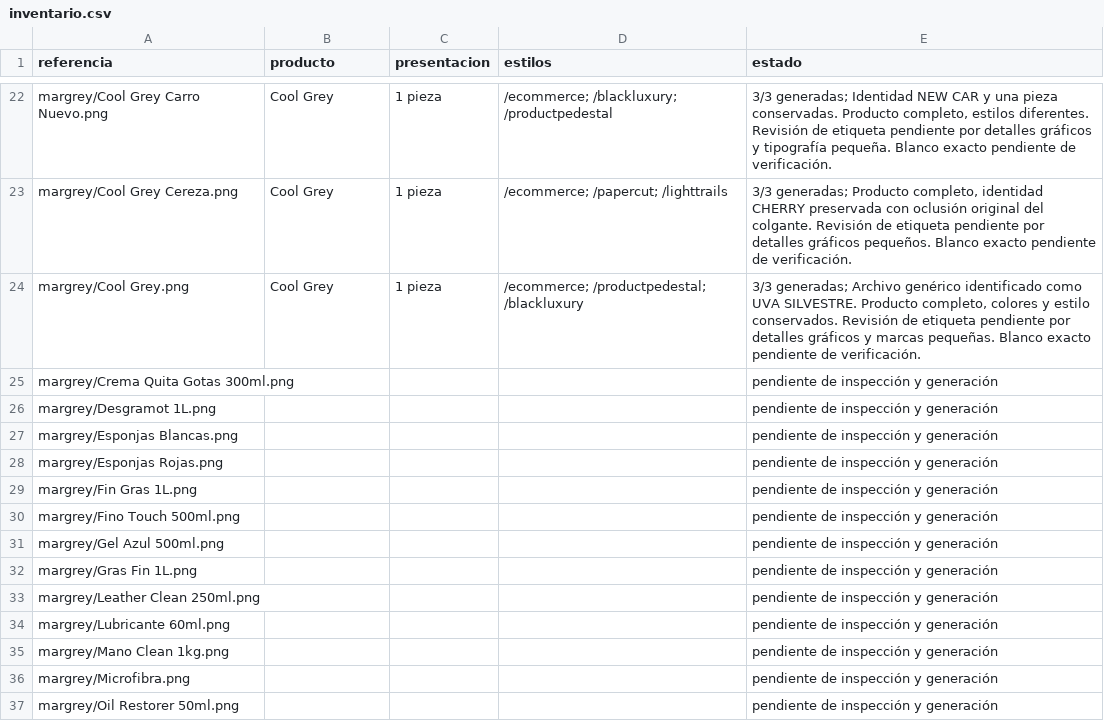
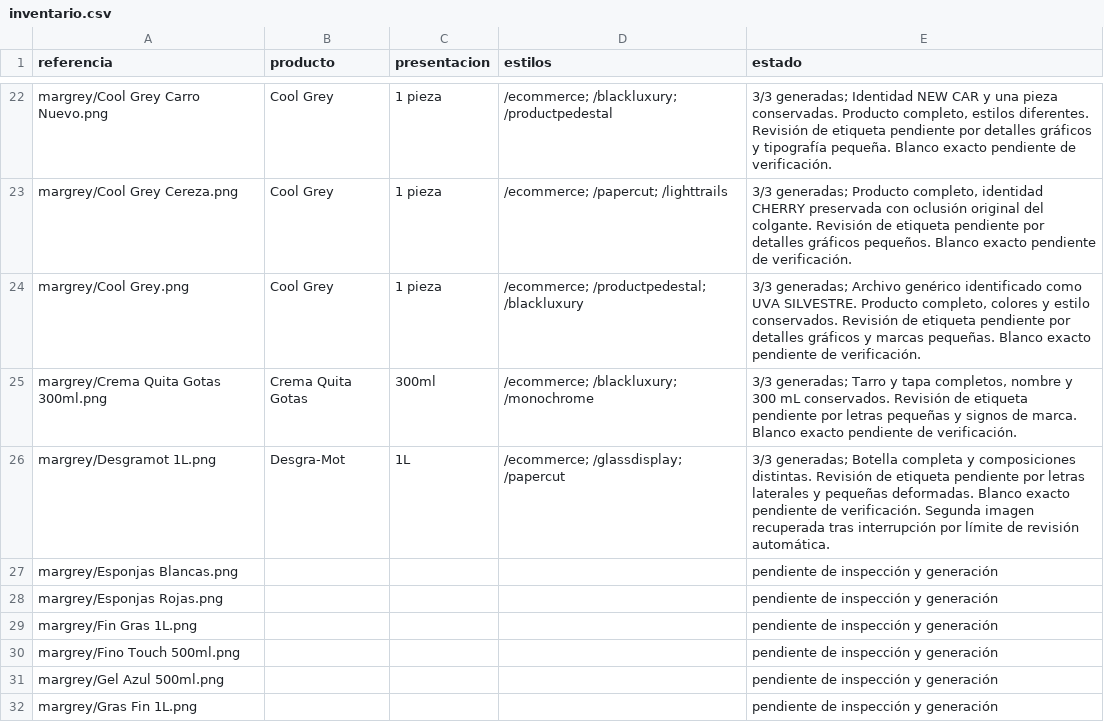
Before and after one commit to DesignDTUP/imagenes-producto-mejoradas-margrey-2026, a CSV file: inventario.csv, drawn as a sheet; only a part is shown, gaps mark what is left out; the shorter side is filled out with more unchanged rows.

Commit message:
Avance MARGREY: imágenes, prompts y revisión visual

```diff
--- a/inventario.csv
+++ b/inventario.csv
@@ -24,4 +24,4 @@
 "margrey/Cool Grey.png","Cool Grey","1 pieza","/ecommerce; /productpedestal; /blackluxury","3/3 generadas; Archivo genérico identificado como UVA SILVESTRE. Producto completo, colores y estilo conservados. Revisión de etiqueta pendiente por detalles gráficos y marcas pequeñas. Blanco exacto pendiente de verificación."
-"margrey/Crema Quita Gotas 300ml.png","","","","pendiente de inspección y generación"
-"margrey/Desgramot 1L.png","","","","pendiente de inspección y generación"
+"margrey/Crema Quita Gotas 300ml.png","Crema Quita Gotas","300ml","/ecommerce; /blackluxury; /monochrome","3/3 generadas; Tarro y tapa completos, nombre y 300 mL conservados. Revisión de etiqueta pendiente por letras pequeñas y signos de marca. Blanco exacto pendiente de verificación."
+"margrey/Desgramot 1L.png","Desgra-Mot","1L","/ecommerce; /glassdisplay; /papercut","3/3 generadas; Botella completa y composiciones distintas. Revisión de etiqueta pendiente por letras laterales y pequeñas deformadas. Blanco exacto pendiente de verificación. Segunda imagen recuperada tras interrupción por límite de revisión automática."
 "margrey/Esponjas Blancas.png","","","","pendiente de inspección y generación"
```
Also changed, not shown: 20 other files.
